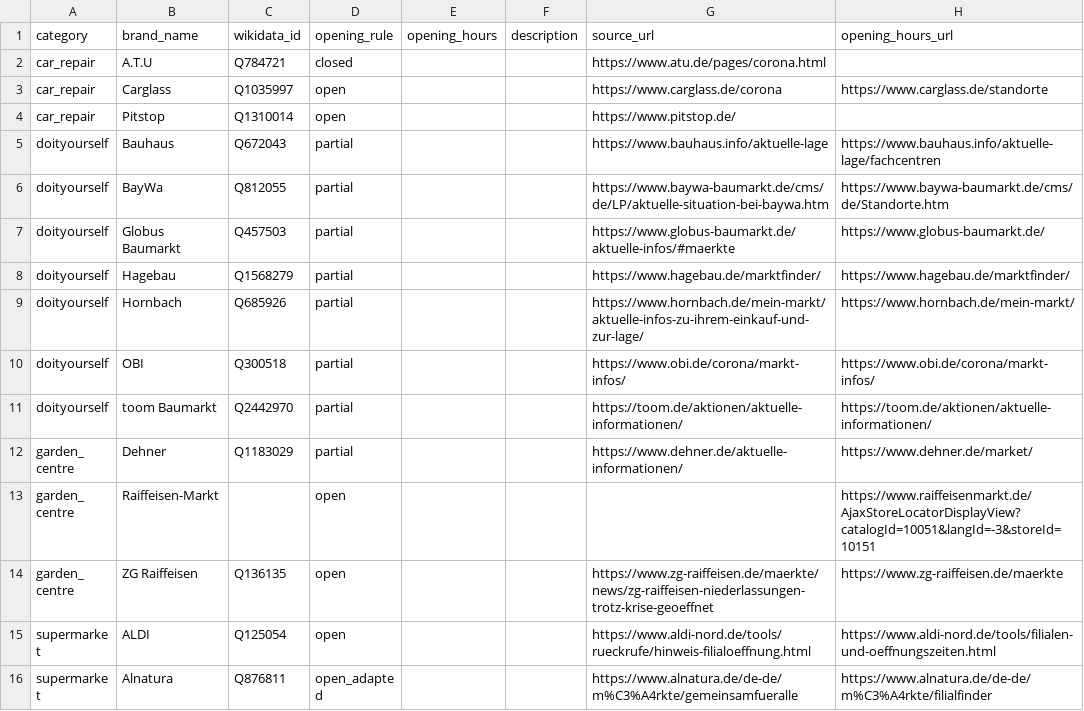
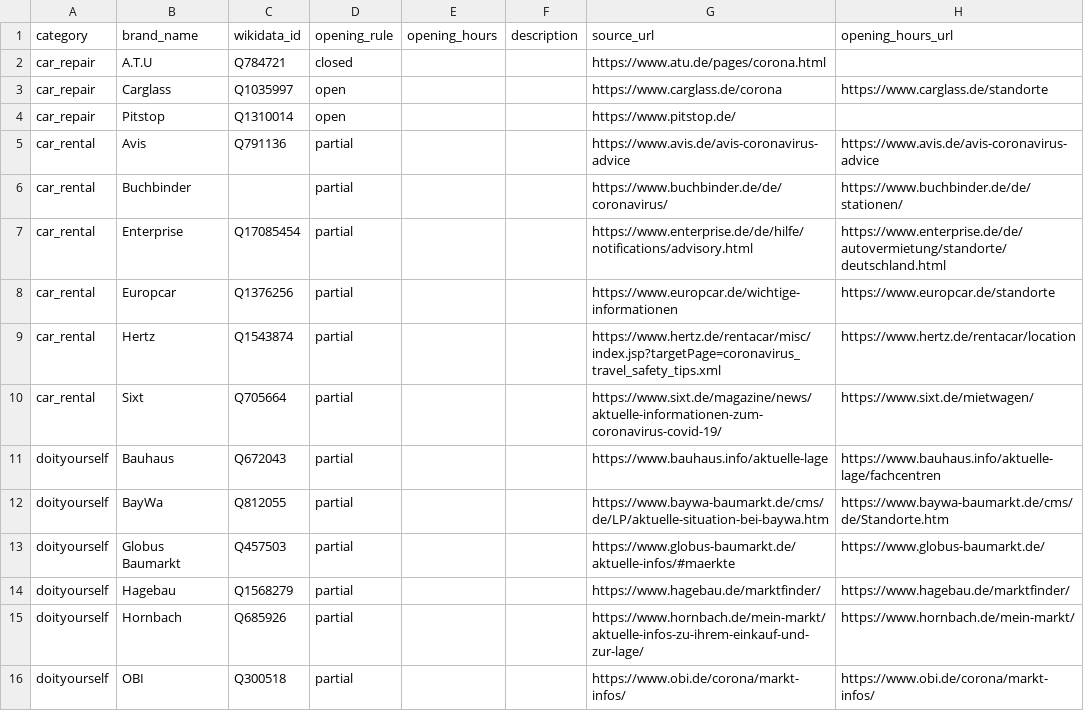
Before and after one commit to bleibtoffen/bleibtoffen, a CSV file: handelsketten.csv, drawn as a sheet; only a part is shown; the shorter side is filled out with more unchanged rows; the diff names each change by its address in the sheet, - before the commit and + after, or states it on an @@ line.

Commit message:
Add Autovermietungen to Handelsketten (fixes #10)

```diff
--- a/handelsketten.csv
+++ b/handelsketten.csv
+row 5: car_rental | Avis | Q791136 | partial |  |  | https://www.avis.de/avis-coronavirus-advice | https://www.avis.de/avis-coronavirus-advice
+row 6: car_rental | Buchbinder |  | partial |  |  | https://www.buchbinder.de/de/coronavirus/ | https://www.buchbinder.de/de/stationen/
+row 7: car_rental | Enterprise | Q17085454 | partial |  |  | https://www.enterprise.de/de/hilfe/notifications/advisory.html | https://www.enterprise.de/de/autovermietung/standorte/deutschland.html
+row 8: car_rental | Europcar | Q1376256 | partial |  |  | https://www.europcar.de/wichtige-informationen | https://www.europcar.de/standorte
+row 9: car_rental | Hertz | Q1543874 | partial |  |  | https://www.hertz.de/rentacar/misc/index.jsp?targetPage=coronavirus_travel_safety_tips.xml | https://www.hertz.de/rentacar/location
+row 10: car_rental | Sixt | Q705664 | partial |  |  | https://www.sixt.de/magazine/news/aktuelle-informationen-zum-coronavirus-covid-19/ | https://www.sixt.de/mietwagen/
```
